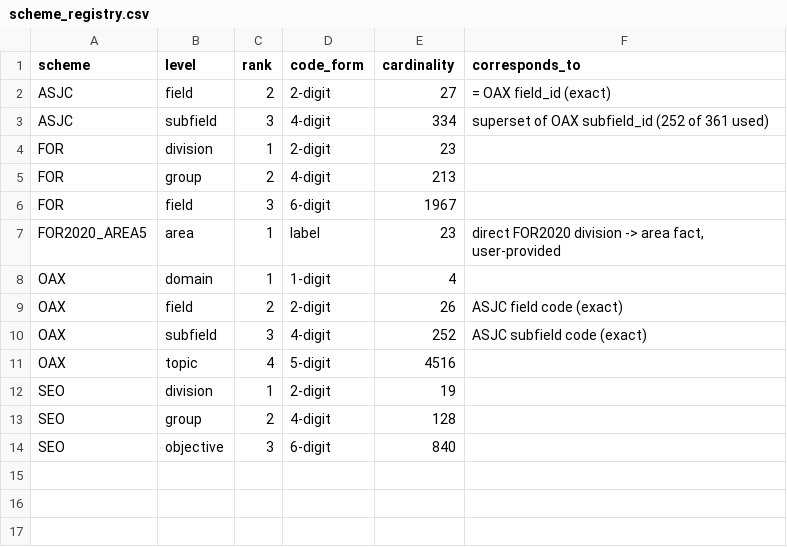
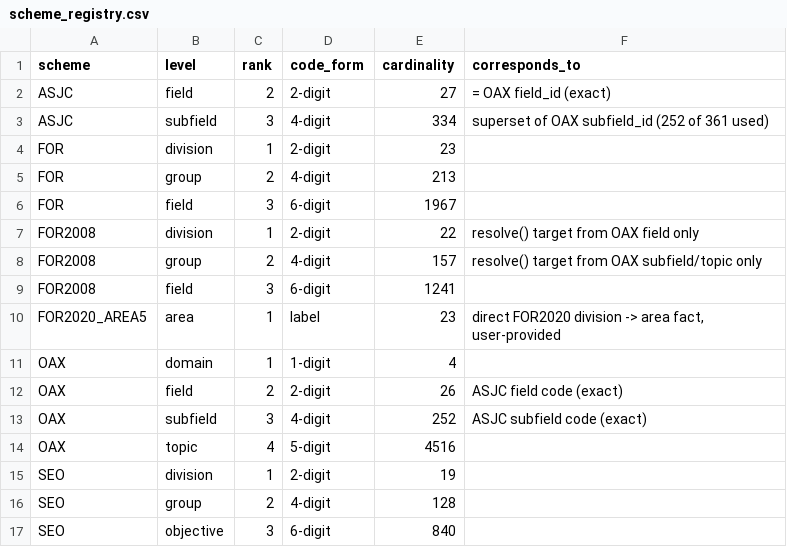
Before and after one commit to LarryCram/ResearchClassification, a CSV file: research_classification/data/intermediate/canonical/scheme_registry.csv, drawn as a sheet; the diff names each change by its address in the sheet, - before the commit and + after, or states it on an @@ line.

```diff
--- a/research_classification/data/intermediate/canonical/scheme_registry.csv
+++ b/research_classification/data/intermediate/canonical/scheme_registry.csv
+row 7: FOR2008 | division | 1 | 2-digit | 22 | resolve() target from OAX field only
+row 8: FOR2008 | group | 2 | 4-digit | 157 | resolve() target from OAX subfield/topic only
+row 9: FOR2008 | field | 3 | 6-digit | 1241
```
Also changed, not shown: 18 other files.
